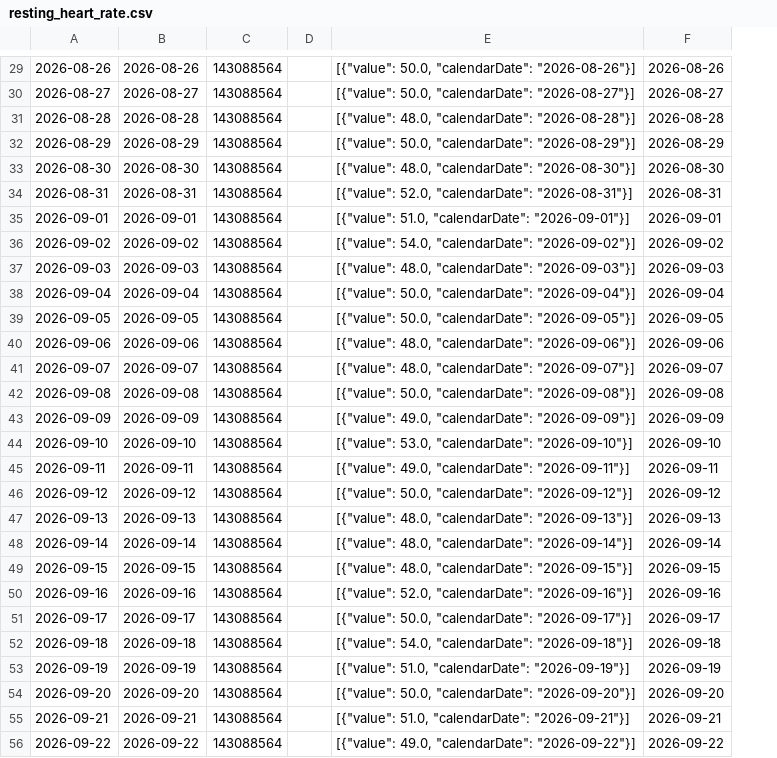
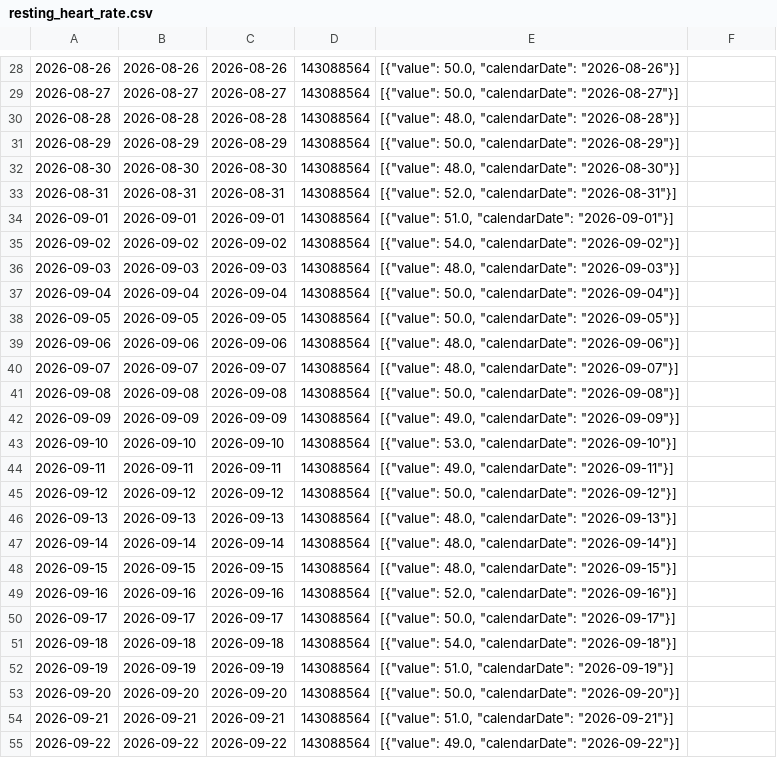
Before and after one commit to MacGoesRunning/garmin-data-MacGoesRunning, a CSV file: resting_heart_rate.csv, drawn as a sheet; only a part is shown, gaps mark what is left out; removed rows and columns are numbered as before the commit, all else as after; the diff covers the shown part only; the diff names each change by its address in the sheet, - before the commit and + after, or states it on an @@ line.

```diff
--- a/resting_heart_rate.csv
+++ b/resting_heart_rate.csv
+column C, rows 28-55: 2026-08-26 | 2026-08-27 | 2026-08-28 | 2026-08-29 | 2026-08-30 | 2026-08-31 | 2026-09-01 | 2026-09-02 | 2026-09-03 | 2026-09-04 | 2026-09-05 | 2026-09-06 | 2026-09-07 | 2026-09-08 | 2026-09-09 | 2026-09-10 | 2026-09-11 | 2026-09-12 | 2026-09-13 | 2026-09-14 | 2026-09-15 | 2026-09-16 | 2026-09-17 | 2026-09-18 | 2026-09-19 | 2026-09-20 | 2026-09-21 | 2026-09-22
-column D, empty
-F28: 2026-08-26
+F28: (empty)
-F29: 2026-08-27
+F29: (empty)
-F30: 2026-08-28
+F30: (empty)
-F31: 2026-08-29
+F31: (empty)
-F32: 2026-08-30
+F32: (empty)
-F33: 2026-08-31
+F33: (empty)
-F34: 2026-09-01
+F34: (empty)
-F35: 2026-09-02
+F35: (empty)
-F36: 2026-09-03
+F36: (empty)
-F37: 2026-09-04
+F37: (empty)
-F38: 2026-09-05
+F38: (empty)
-F39: 2026-09-06
+F39: (empty)
-F40: 2026-09-07
+F40: (empty)
-F41: 2026-09-08
+F41: (empty)
-F42: 2026-09-09
+F42: (empty)
-F43: 2026-09-10
+F43: (empty)
-F44: 2026-09-11
+F44: (empty)
-F45: 2026-09-12
+F45: (empty)
-F46: 2026-09-13
+F46: (empty)
-F47: 2026-09-14
+F47: (empty)
-F48: 2026-09-15
+F48: (empty)
-F49: 2026-09-16
+F49: (empty)
-F50: 2026-09-17
+F50: (empty)
-F51: 2026-09-18
+F51: (empty)
-F52: 2026-09-19
+F52: (empty)
-F53: 2026-09-20
+F53: (empty)
-F54: 2026-09-21
+F54: (empty)
-F55: 2026-09-22
+F55: (empty)
```
Also changed, not shown: 2 added rows, 2 removed rows and 62 edited cells elsewhere in this file, activities.csv, body_composition.csv, 6 other files.
